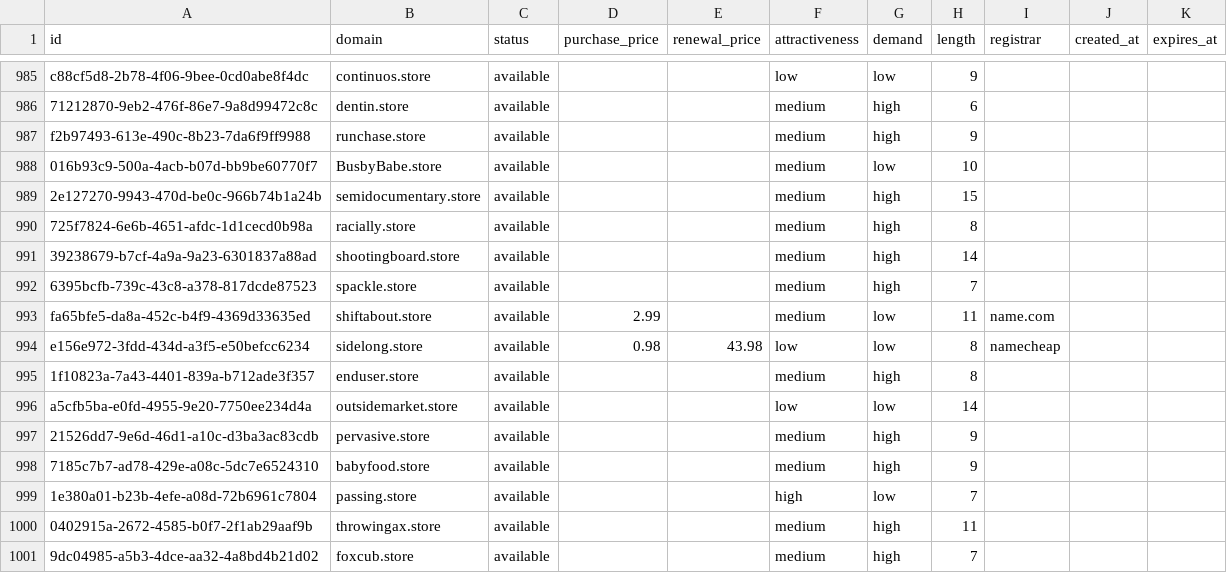
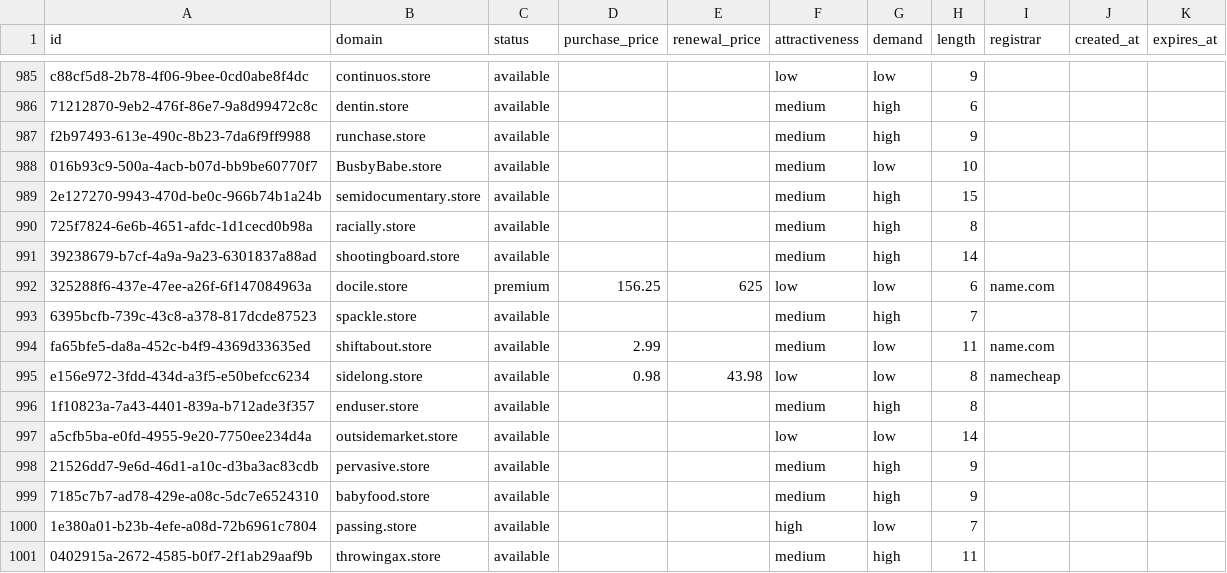
Before and after one commit to UniqueDomains/store-oneword-domains, a CSV file: store.csv, drawn as a sheet; only a part is shown, gaps mark what is left out; removed rows and columns are numbered as before the commit, all else as after; the diff names each change by its address in the sheet, - before the commit and + after, or states it on an @@ line.

Commit message:
Domains update

```diff
--- a/store.csv
+++ b/store.csv
+row 992: 325288f6-437e-47ee-a26f-6f147084963a | docile.store | premium | 156.25 | 625 | low | low | 6 | name.com
-row 1001: 9dc04985-a5b3-4dce-aa32-4a8bd4b21d02 | foxcub.store | available |  |  | medium | high | 7
```
Also changed, not shown: 4 other files.
